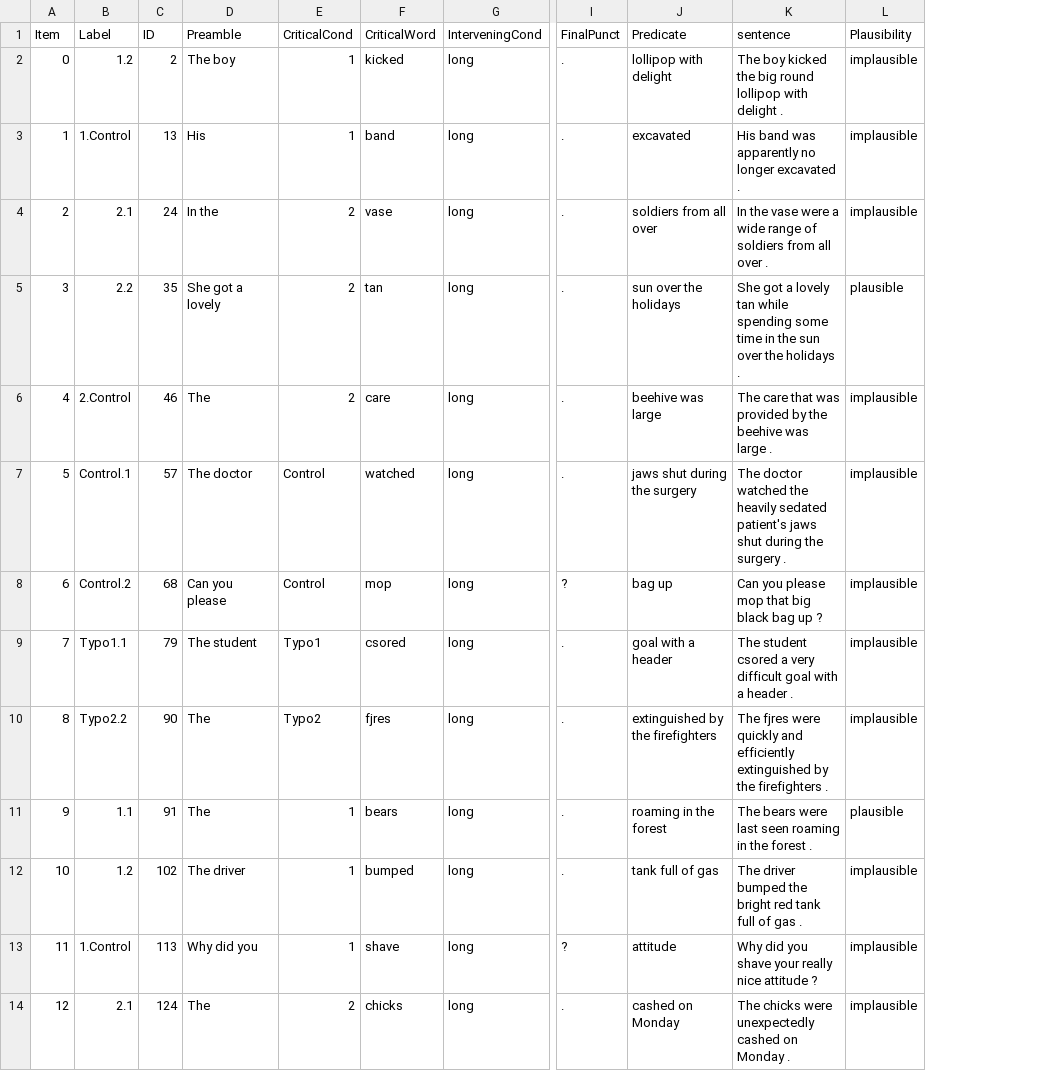
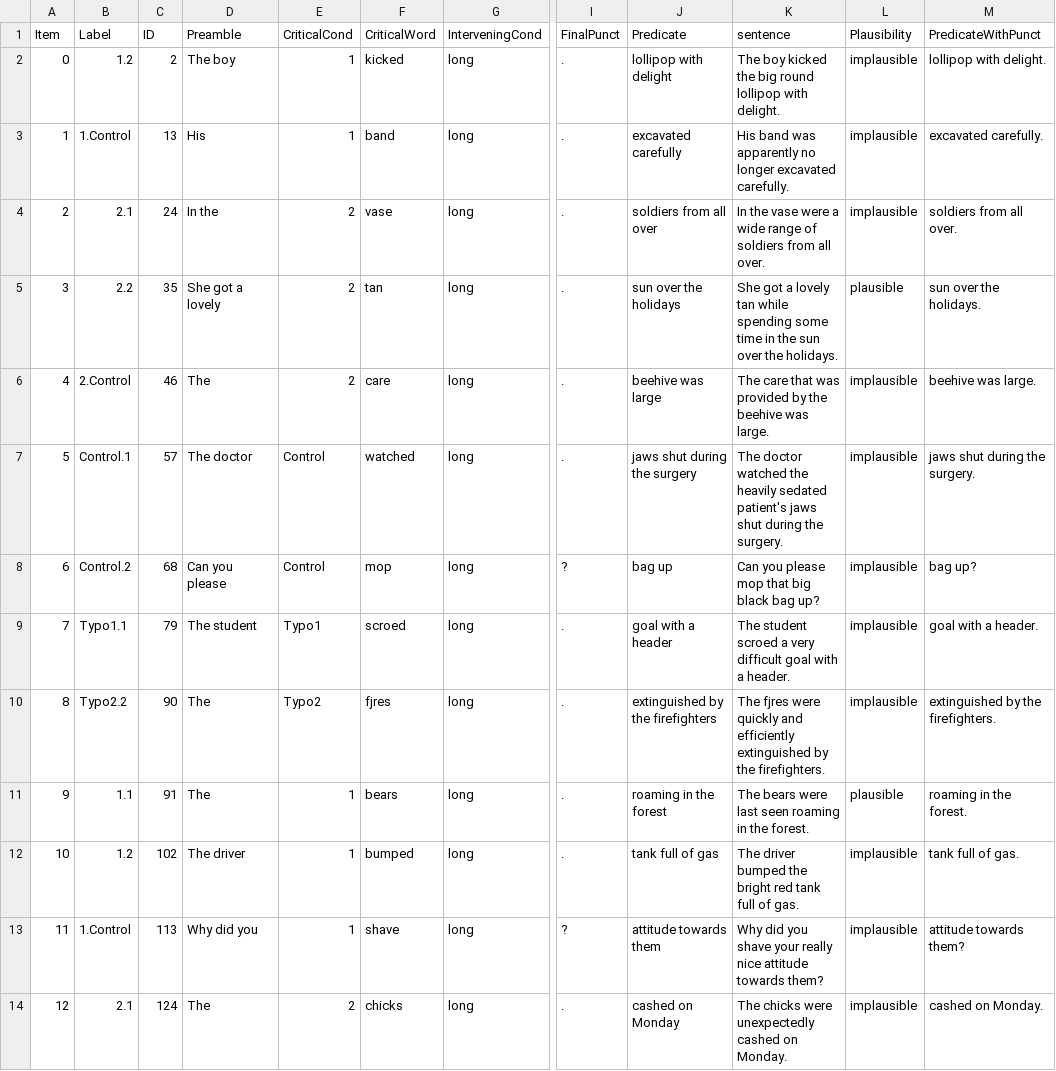
Before and after one commit to thomashikaru/noisy-comp-exp-141, a CSV file: trials/list_02.csv, drawn as a sheet; only a part is shown, gaps mark what is left out; the diff covers the shown part only; the diff names each change by its address in the sheet, - before the commit and + after, or states it on an @@ line.

```diff
--- a/trials/list_02.csv
+++ b/trials/list_02.csv
+column M (PredicateWithPunct), rows 2-14: lollipop with delight. | excavated carefully. | soldiers from all over. | sun over the holidays. | beehive was large. | jaws shut during the surgery. | bag up? | goal with a header. | extinguished by the firefighters. | roaming in the forest. | tank full of gas. | attitude towards them? | cashed on Monday.
-K2 (sentence): …lollipop with delight .
+K2 (sentence): …lollipop with delight.
-J3 (Predicate): excavated
+J3 (Predicate): excavated carefully
-K3 (sentence): …longer excavated .
+K3 (sentence): …longer excavated carefully.
-K4 (sentence): …from all over .
+K4 (sentence): …from all over.
-K5 (sentence): …over the holidays .
+K5 (sentence): …over the holidays.
-K6 (sentence): …beehive was large .
+K6 (sentence): …beehive was large.
-K7 (sentence): …during the surgery .
+K7 (sentence): …during the surgery.
-K8 (sentence): Can you please mop that big black bag up ?
+K8 (sentence): Can you please mop that big black bag up?
-F9 (CriticalWord): csored
+F9 (CriticalWord): scroed
-K9 (sentence): The student csored a very difficult goal with a header .
+K9 (sentence): The student scroed a very difficult goal with a header.
-K10 (sentence): …by the firefighters .
+K10 (sentence): …by the firefighters.
-K11 (sentence): …in the forest .
+K11 (sentence): …in the forest.
-K12 (sentence): …full of gas .
+K12 (sentence): …full of gas.
-J13 (Predicate): attitude
+J13 (Predicate): attitude towards them
-K13 (sentence): …nice attitude ?
+K13 (sentence): …nice attitude towards them?
-K14 (sentence): …cashed on Monday .
+K14 (sentence): …cashed on Monday.
```
Also changed, not shown: 2 added rows and 25 edited cells elsewhere in this file, trials/list_03.csv, trials/list_04.csv, 8 other files.
